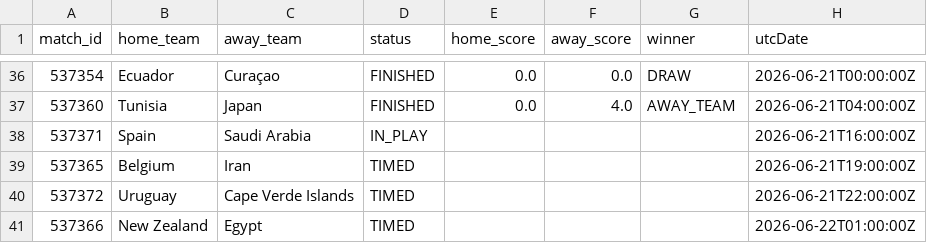
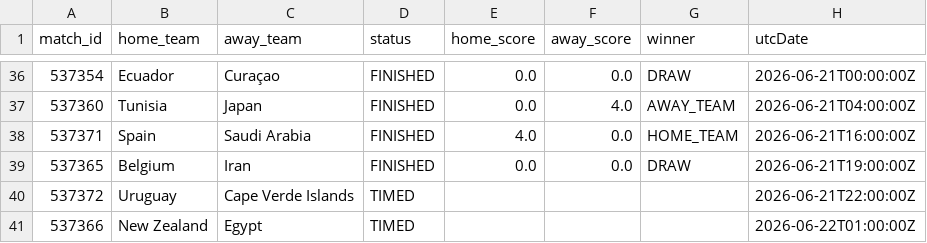
Before and after one commit to michaelsimmo11/WorldCupSweepstake, a CSV file: data/matches_2026.csv, drawn as a sheet; only a part is shown, gaps mark what is left out.

```diff
--- a/data/matches_2026.csv
+++ b/data/matches_2026.csv
@@ -37,4 +37,4 @@ match_id,home_team,away_team,status,home_score,away_score,winner,utcDate
 537360,Tunisia,Japan,FINISHED,0.0,4.0,AWAY_TEAM,2026-06-21T04:00:00Z
-537371,Spain,Saudi Arabia,IN_PLAY,,,,2026-06-21T16:00:00Z
-537365,Belgium,Iran,TIMED,,,,2026-06-21T19:00:00Z
+537371,Spain,Saudi Arabia,FINISHED,4.0,0.0,HOME_TEAM,2026-06-21T16:00:00Z
+537365,Belgium,Iran,FINISHED,0.0,0.0,DRAW,2026-06-21T19:00:00Z
 537372,Uruguay,Cape Verde Islands,TIMED,,,,2026-06-21T22:00:00Z
```
Also changed, not shown: data/team_stats_2026.csv, 1 other file.
